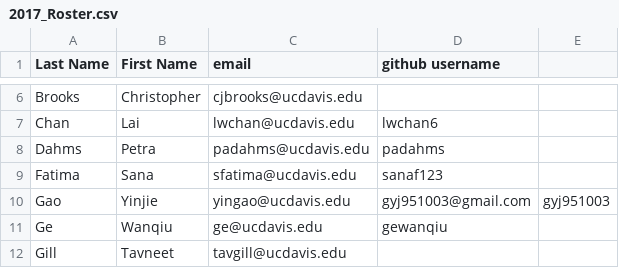
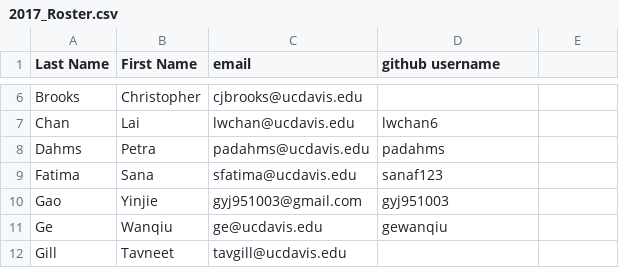
Before and after one commit to UCDBIS180L/gh-usernames, a CSV file: 2017_Roster.csv, drawn as a sheet; only a part is shown, gaps mark what is left out.

Commit message:
removed extra space

```diff
--- a/2017_Roster.csv
+++ b/2017_Roster.csv
@@ -9,3 +9,3 @@ Dahms,Petra,padahms@ucdavis.edu,padahms
 Fatima,Sana,sfatima@ucdavis.edu,sanaf123
-Gao,Yinjie,yingao@ucdavis.edu,gyj951003@gmail.com, gyj951003
+Gao,Yinjie,gyj951003@gmail.com,gyj951003
 Ge,Wanqiu,ge@ucdavis.edu,gewanqiu
```
